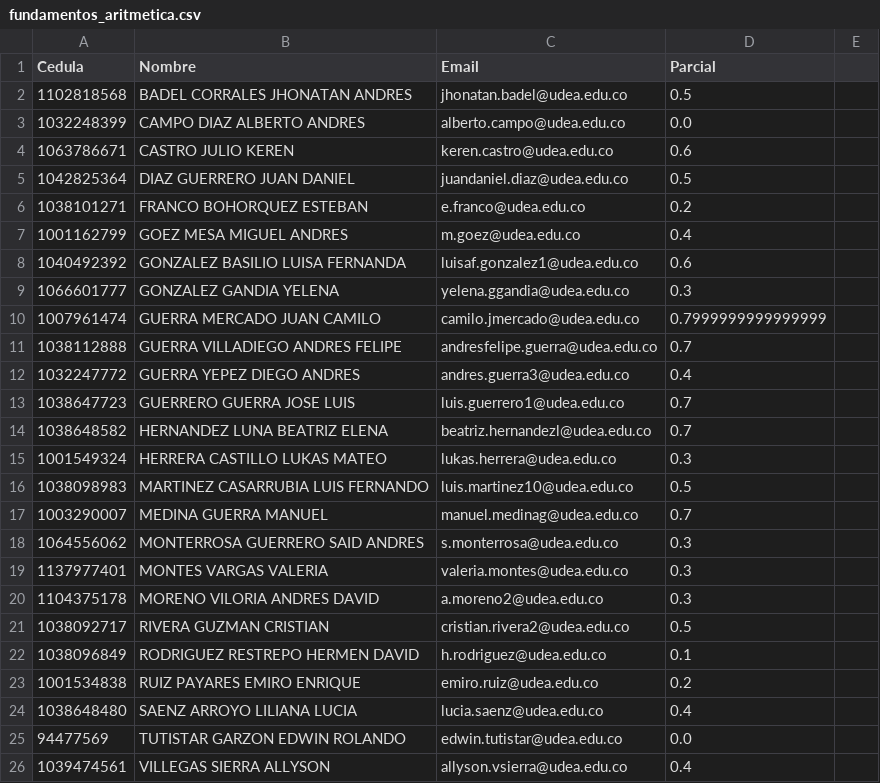
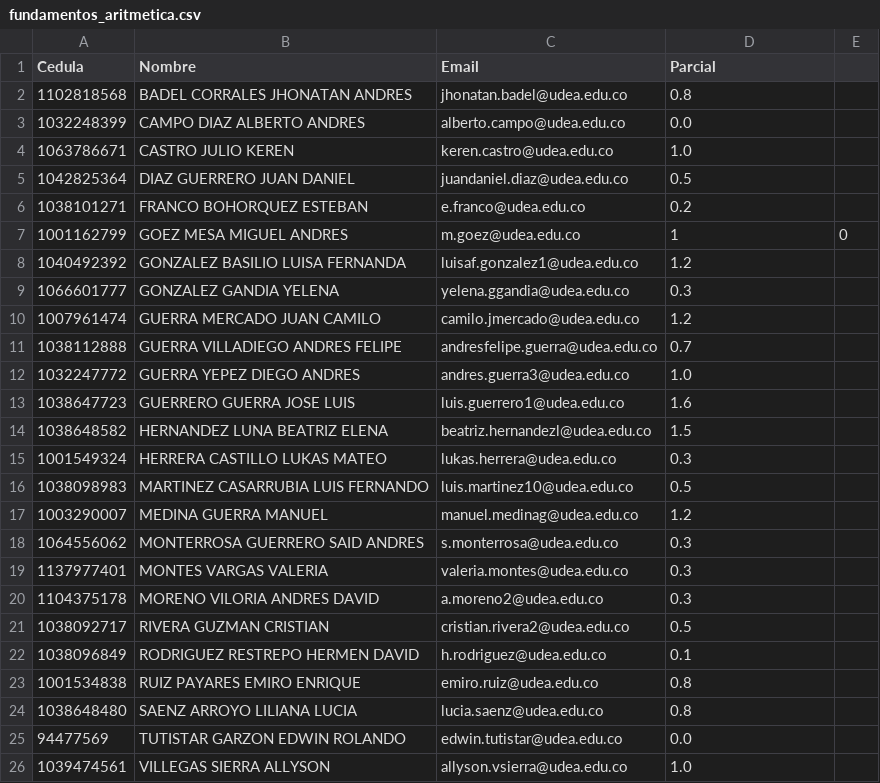
Before and after one commit to marco-canas/groups_list, a CSV file: fundamentos_aritmetica.csv, drawn as a sheet.

Commit message:
valoracion workshop

```diff
--- a/fundamentos_aritmetica.csv
+++ b/fundamentos_aritmetica.csv
@@ -1,18 +1,18 @@
 Cedula,Nombre,Email,Parcial
-1102818568,BADEL CORRALES JHONATAN ANDRES,jhonatan.badel@udea.edu.co,0.5
+1102818568,BADEL CORRALES JHONATAN ANDRES,jhonatan.badel@udea.edu.co,0.8
 1032248399,CAMPO DIAZ ALBERTO ANDRES,alberto.campo@udea.edu.co,0.0
-1063786671,CASTRO JULIO KEREN,keren.castro@udea.edu.co,0.6
+1063786671,CASTRO JULIO KEREN,keren.castro@udea.edu.co,1.0
 1042825364,DIAZ GUERRERO JUAN DANIEL,juandaniel.diaz@udea.edu.co,0.5
 1038101271,FRANCO BOHORQUEZ ESTEBAN,e.franco@udea.edu.co,0.2
-1001162799,GOEZ MESA MIGUEL ANDRES,m.goez@udea.edu.co,0.4
-1040492392,GONZALEZ BASILIO LUISA FERNANDA,luisaf.gonzalez1@udea.edu.co,0.6
+1001162799,GOEZ MESA MIGUEL ANDRES,m.goez@udea.edu.co,1,0
+1040492392,GONZALEZ BASILIO LUISA FERNANDA,luisaf.gonzalez1@udea.edu.co,1.2
 1066601777,GONZALEZ GANDIA YELENA,yelena.ggandia@udea.edu.co,0.3
-1007961474,GUERRA MERCADO JUAN CAMILO,camilo.jmercado@udea.edu.co,0.7999999999999999
+1007961474,GUERRA MERCADO JUAN CAMILO,camilo.jmercado@udea.edu.co,1.2
 1038112888,GUERRA VILLADIEGO ANDRES FELIPE,andresfelipe.guerra@udea.edu.co,0.7
-1032247772,GUERRA YEPEZ DIEGO ANDRES,andres.guerra3@udea.edu.co,0.4
-1038647723,GUERRERO GUERRA JOSE LUIS,luis.guerrero1@udea.edu.co,0.7
-1038648582,HERNANDEZ LUNA BEATRIZ ELENA,beatriz.hernandezl@udea.edu.co,0.7
+1032247772,GUERRA YEPEZ DIEGO ANDRES,andres.guerra3@udea.edu.co,1.0
+1038647723,GUERRERO GUERRA JOSE LUIS,luis.guerrero1@udea.edu.co,1.6
+1038648582,HERNANDEZ LUNA BEATRIZ ELENA,beatriz.hernandezl@udea.edu.co,1.5
 1001549324,HERRERA CASTILLO LUKAS MATEO,lukas.herrera@udea.edu.co,0.3
 1038098983,MARTINEZ CASARRUBIA LUIS FERNANDO,luis.martinez10@udea.edu.co,0.5
-1003290007,MEDINA GUERRA MANUEL,manuel.medinag@udea.edu.co,0.7
+1003290007,MEDINA GUERRA MANUEL,manuel.medinag@udea.edu.co,1.2
 1064556062,MONTERROSA GUERRERO SAID ANDRES,s.monterrosa@udea.edu.co,0.3
@@ -22,5 +22,5 @@ Cedula,Nombre,Email,Parcial
 1038096849,RODRIGUEZ RESTREPO HERMEN DAVID,h.rodriguez@udea.edu.co,0.1
-1001534838,RUIZ PAYARES EMIRO ENRIQUE,emiro.ruiz@udea.edu.co,0.2
-1038648480,SAENZ ARROYO LILIANA LUCIA,lucia.saenz@udea.edu.co,0.4
+1001534838,RUIZ PAYARES EMIRO ENRIQUE,emiro.ruiz@udea.edu.co,0.8
+1038648480,SAENZ ARROYO LILIANA LUCIA,lucia.saenz@udea.edu.co,0.8
 94477569,TUTISTAR GARZON EDWIN ROLANDO,edwin.tutistar@udea.edu.co,0.0
-1039474561,VILLEGAS SIERRA ALLYSON,allyson.vsierra@udea.edu.co,0.4
+1039474561,VILLEGAS SIERRA ALLYSON,allyson.vsierra@udea.edu.co,1.0
```
